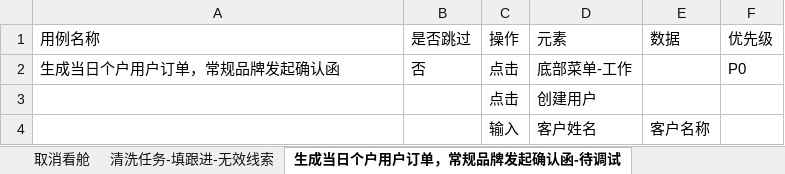
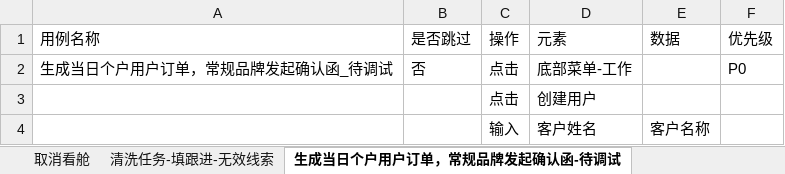
Before and after one commit to liyanqing90/playwright_UI_, an Excel workbook: files/excel/新零售B端.xlsx, sheet 生成当日个户用户订单，常规品牌发起确认函-待调试, drawn as a sheet; only a part is shown; values as stored, in another font and other column widths than the file's, no borders; the diff names each change by its address in the sheet, - before the commit and + after, or states it on an @@ line.

```diff
--- a/files/excel/新零售B端.xlsx (sheet 生成当日个户用户订单，常规品牌发起确认函-待调试)
+++ b/files/excel/新零售B端.xlsx (sheet 生成当日个户用户订单，常规品牌发起确认函-待调试)
-A2 (用例名称): 生成当日个户用户订单，常规品牌发起确认函
+A2 (用例名称): 生成当日个户用户订单，常规品牌发起确认函_待调试
```
Also changed, not shown: sheet 清洗任务-填跟进-无效线索, sheet 管家回电任务填跟进-线索战败, sheet 待接待任务-看舱, 6 other files.
